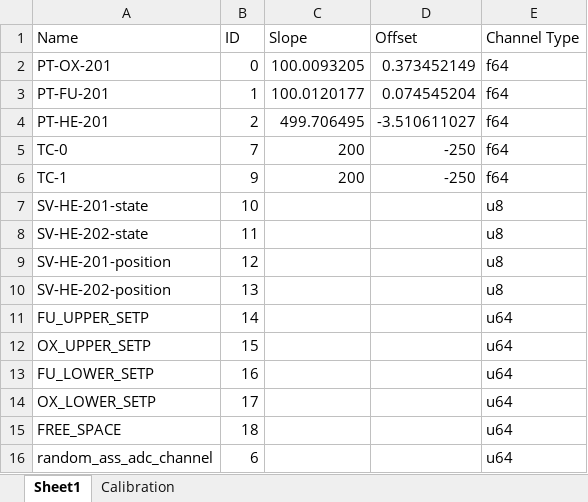
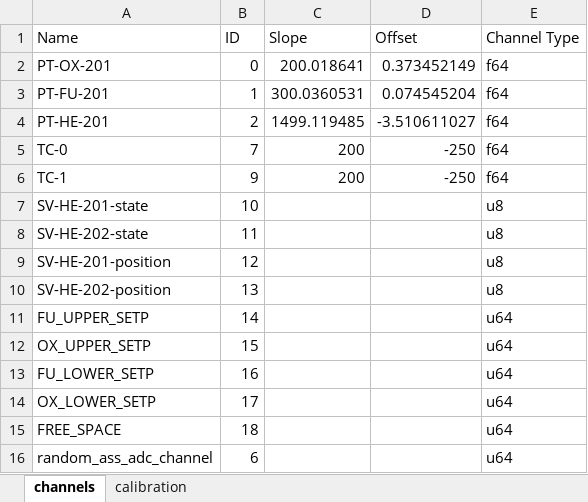
Before and after one commit to Purdue-Space-Program/PSPL_CMS_AVIONICS_COTS_FSW, an Excel workbook: tools/CMS_Avionics_Channels.xlsx, sheet channels, drawn as a sheet; values as stored, in another font and other column widths than the file's, no borders; the diff names each change by its address in the sheet, - before the commit and + after, or states it on an @@ line.

Commit message:
3x and 2x some of the PT slopes

```diff
--- a/tools/CMS_Avionics_Channels.xlsx (sheet channels)
+++ b/tools/CMS_Avionics_Channels.xlsx (sheet channels)
-sheet tab: Sheet1
+sheet tab: channels
-sheet tab: Calibration
+sheet tab: calibration
-C2 (Slope): 100.0093205
+C2 (Slope): 200.018641
-C3 (Slope): 100.0120177
+C3 (Slope): 300.0360531
-C4 (Slope): 499.706495
+C4 (Slope): 1499.119485
```
